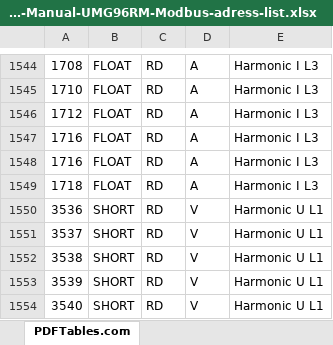
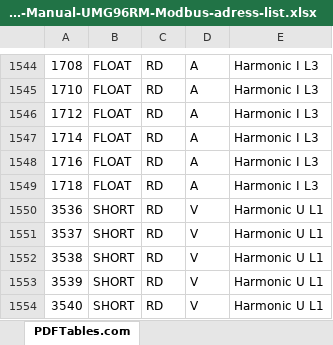
Before and after one commit to kanell/energy-monitoring, an Excel workbook: Janitza-Manual-UMG96RM-Modbus-adress-list.xlsx, sheet PDFTables.com, drawn as a sheet; only a part is shown, gaps mark what is left out; values as stored, in another font and other column widths than the file's, no borders; the diff names each change by its address in the sheet, - before the commit and + after, or states it on an @@ line.

```diff
--- a/Janitza-Manual-UMG96RM-Modbus-adress-list.xlsx (sheet PDFTables.com)
+++ b/Janitza-Manual-UMG96RM-Modbus-adress-list.xlsx (sheet PDFTables.com)
-A1547: 1716
+A1547: 1714
```
Also changed, not shown: 6 other files.
